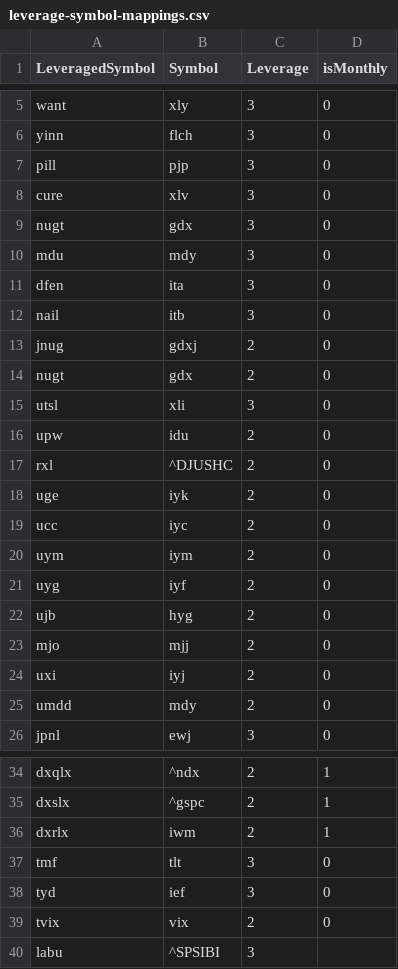
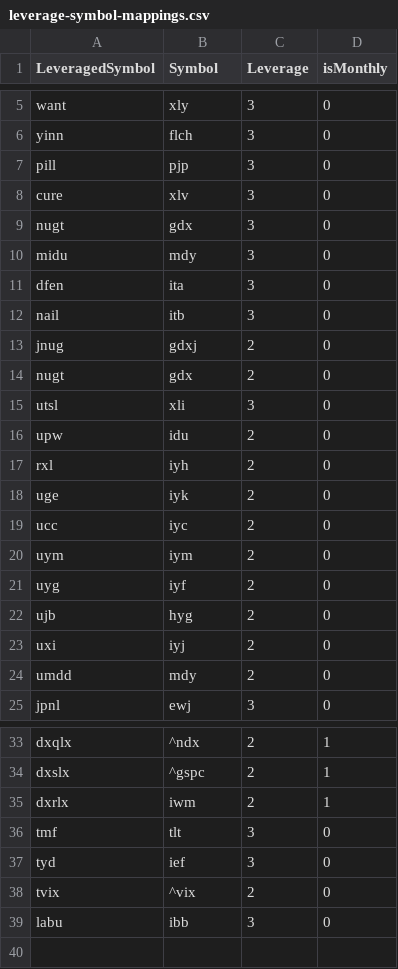
Before and after one commit to dblalock/dollars, a CSV file: leverage-symbol-mappings.csv, drawn as a sheet; only a part is shown, gaps mark what is left out.

Commit message:
get leveraged etfs actually working

```diff
--- a/leverage-symbol-mappings.csv
+++ b/leverage-symbol-mappings.csv
@@ -9,3 +9,3 @@ cure,xlv,3,0
 nugt,gdx,3,0
-mdu,mdy,3,0
+midu,mdy,3,0
 dfen,ita,3,0
@@ -16,3 +16,3 @@ utsl,xli,3,0
 upw,idu,2,0
-rxl,^DJUSHC,2,0
+rxl,iyh,2,0
 uge,iyk,2,0
@@ -22,3 +22,2 @@ uyg,iyf,2,0
 ujb,hyg,2,0
-mjo,mjj,2,0
 uxi,iyj,2,0
@@ -38,3 +37,3 @@ tmf,tlt,3,0
 tyd,ief,3,0
-tvix,vix,2,0
-labu,^SPSIBI,3
+tvix,^vix,2,0
+labu,ibb,3,0
```
Also changed, not shown: 1 other file.
